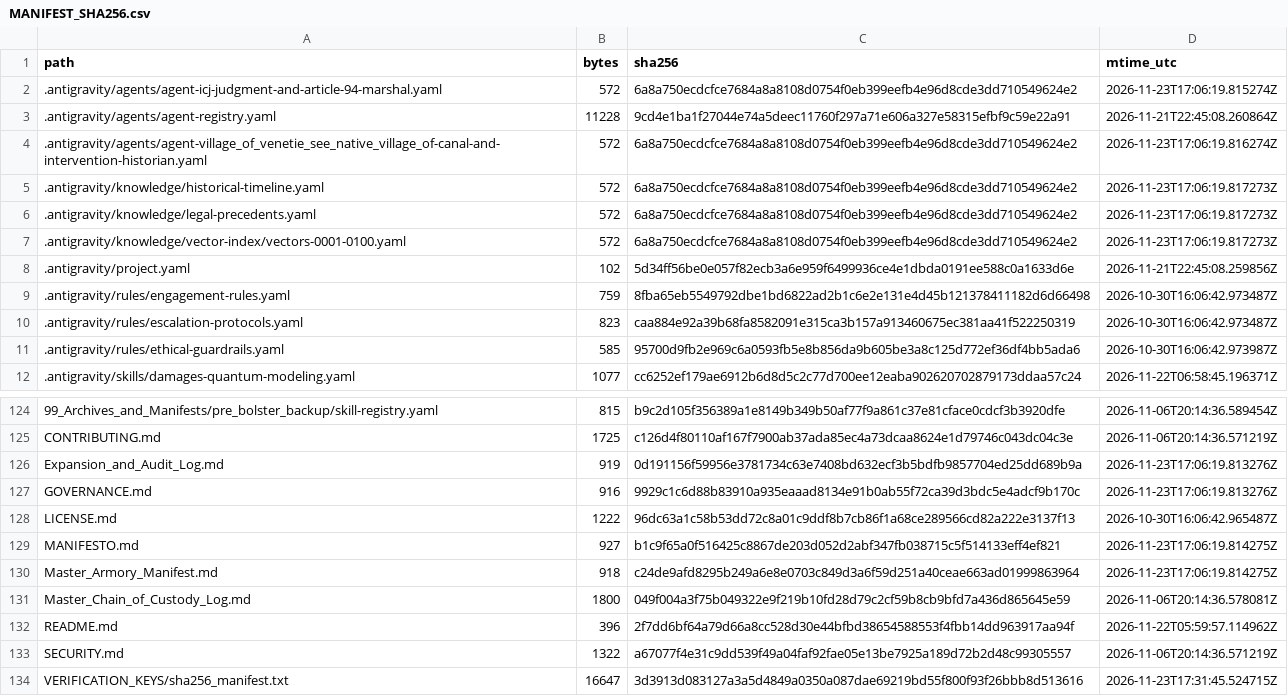
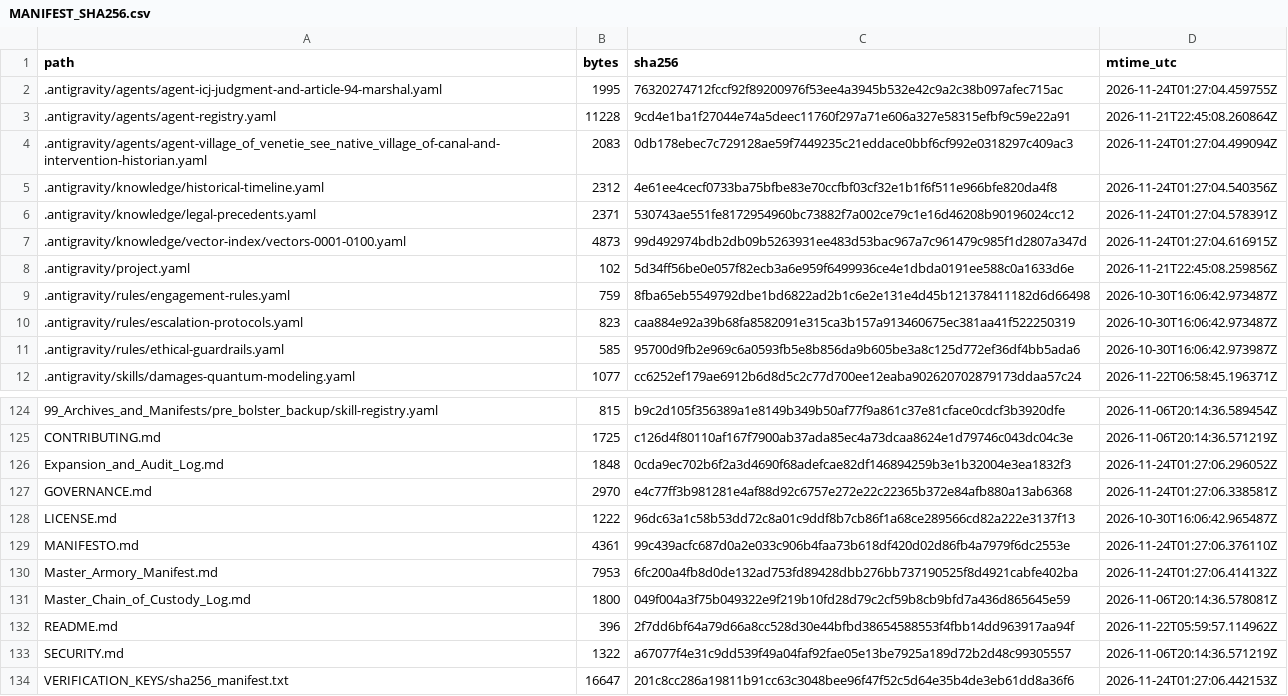
Before and after one commit to GlobalRestitutionAlliance/turtle-island-us-ak-village-of-venetie-see-native-village-of-master-litigation, a CSV file: 99_Archives_and_Manifests/MANIFEST_SHA256.csv, drawn as a sheet; only a part is shown, gaps mark what is left out; the diff covers the shown part only.

```diff
--- a/99_Archives_and_Manifests/MANIFEST_SHA256.csv
+++ b/99_Archives_and_Manifests/MANIFEST_SHA256.csv
@@ -1,8 +1,8 @@
 path,bytes,sha256,mtime_utc
-.antigravity/agents/agent-icj-judgment-and-article-94-marshal.yaml,572,6a8a750ecdcfce7684a8a8108d0754f0eb399eefb4e96d8cde3dd710549624e2,2026-11-23T17:06:19.815274Z
+.antigravity/agents/agent-icj-judgment-and-article-94-marshal.yaml,1995,76320274712fccf92f89200976f53ee4a3945b532e42c9a2c38b097afec715ac,2026-11-24T01:27:04.459755Z
 .antigravity/agents/agent-registry.yaml,11228,9cd4e1ba1f27044e74a5deec11760f297a71e606a327e58315efbf9c59e22a91,2026-11-21T22:45:08.260864Z
-.antigravity/agents/agent-village_of_venetie_see_native_village_of-canal-and-intervention-historian.yaml,572,6a8a750ecdcfce7684a8a8108d0754f0eb399eefb4e96d8cde3dd710549624e2,2026-11-23T17:06:19.816274Z
-.antigravity/knowledge/historical-timeline.yaml,572,6a8a750ecdcfce7684a8a8108d0754f0eb399eefb4e96d8cde3dd710549624e2,2026-11-23T17:06:19.817273Z
-.antigravity/knowledge/legal-precedents.yaml,572,6a8a750ecdcfce7684a8a8108d0754f0eb399eefb4e96d8cde3dd710549624e2,2026-11-23T17:06:19.817273Z
-.antigravity/knowledge/vector-index/vectors-0001-0100.yaml,572,6a8a750ecdcfce7684a8a8108d0754f0eb399eefb4e96d8cde3dd710549624e2,2026-11-23T17:06:19.817273Z
+.antigravity/agents/agent-village_of_venetie_see_native_village_of-canal-and-intervention-historian.yaml,2083,0db178ebec7c729128ae59f7449235c21eddace0bbf6cf992e0318297c409ac3,2026-11-24T01:27:04.499094Z
+.antigravity/knowledge/historical-timeline.yaml,2312,4e61ee4cecf0733ba75bfbe83e70ccfbf03cf32e1b1f6f511e966bfe820da4f8,2026-11-24T01:27:04.540356Z
+.antigravity/knowledge/legal-precedents.yaml,2371,530743ae551fe8172954960bc73882f7a002ce79c1e16d46208b90196024cc12,2026-11-24T01:27:04.578391Z
+.antigravity/knowledge/vector-index/vectors-0001-0100.yaml,4873,99d492974bdb2db09b5263931ee483d53bac967a7c961479c985f1d2807a347d,2026-11-24T01:27:04.616915Z
 .antigravity/project.yaml,102,5d34ff56be0e057f82ecb3a6e959f6499936ce4e1dbda0191ee588c0a1633d6e,2026-11-21T22:45:08.259856Z
@@ -125,7 +125,7 @@ path,bytes,sha256,mtime_utc
 CONTRIBUTING.md,1725,c126d4f80110af167f7900ab37ada85ec4a73dcaa8624e1d79746c043dc04c3e,2026-11-06T20:14:36.571219Z
-Expansion_and_Audit_Log.md,919,0d191156f59956e3781734c63e7408bd632ecf3b5bdfb9857704ed25dd689b9a,2026-11-23T17:06:19.813276Z
-GOVERNANCE.md,916,9929c1c6d88b83910a935eaaad8134e91b0ab55f72ca39d3bdc5e4adcf9b170c,2026-11-23T17:06:19.813276Z
+Expansion_and_Audit_Log.md,1848,0cda9ec702b6f2a3d4690f68adefcae82df146894259b3e1b32004e3ea1832f3,2026-11-24T01:27:06.296052Z
+GOVERNANCE.md,2970,e4c77ff3b981281e4af88d92c6757e272e22c22365b372e84afb880a13ab6368,2026-11-24T01:27:06.338581Z
 LICENSE.md,1222,96dc63a1c58b53dd72c8a01c9ddf8b7cb86f1a68ce289566cd82a222e3137f13,2026-10-30T16:06:42.965487Z
-MANIFESTO.md,927,b1c9f65a0f516425c8867de203d052d2abf347fb038715c5f514133eff4ef821,2026-11-23T17:06:19.814275Z
-Master_Armory_Manifest.md,918,c24de9afd8295b249a6e8e0703c849d3a6f59d251a40ceae663ad01999863964,2026-11-23T17:06:19.814275Z
+MANIFESTO.md,4361,99c439acfc687d0a2e033c906b4faa73b618df420d02d86fb4a7979f6dc2553e,2026-11-24T01:27:06.376110Z
+Master_Armory_Manifest.md,7953,6fc200a4fb8d0de132ad753fd89428dbb276bb737190525f8d4921cabfe402ba,2026-11-24T01:27:06.414132Z
 Master_Chain_of_Custody_Log.md,1800,049f004a3f75b049322e9f219b10fd28d79c2cf59b8cb9bfd7a436d865645e59,2026-11-06T20:14:36.578081Z
@@ -133,2 +133,2 @@ README.md,396,2f7dd6bf64a79d66a8cc528d30e44bfbd38654588553f4fbb14dd963917aa94f,2
 SECURITY.md,1322,a67077f4e31c9dd539f49a04faf92fae05e13be7925a189d72b2d48c99305557,2026-11-06T20:14:36.571219Z
-VERIFICATION_KEYS/sha256_manifest.txt,16647,3d3913d083127a3a5d4849a0350a087dae69219bd55f800f93f26bbb8d513616,2026-11-23T17:31:45.524715Z
+VERIFICATION_KEYS/sha256_manifest.txt,16647,201c8cc286a19811b91cc63c3048bee96f47f52c5d64e35b4de3eb61dd8a36f6,2026-11-24T01:27:06.442153Z
```
Also changed, not shown: 81 edited cells elsewhere in this file, 37 other files.
